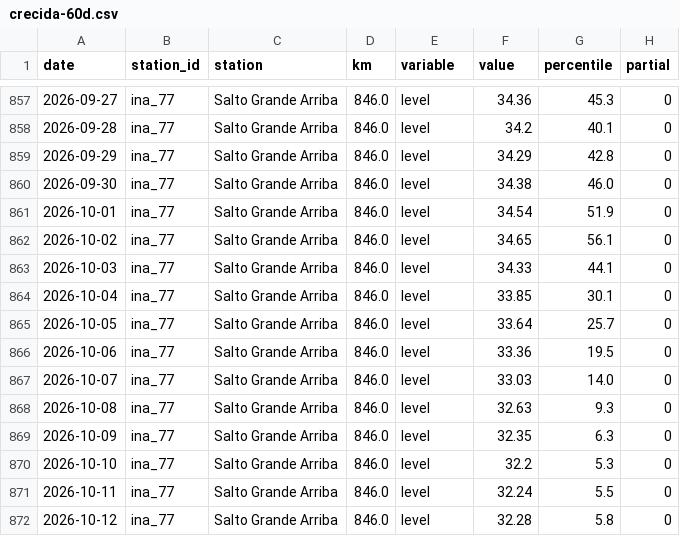
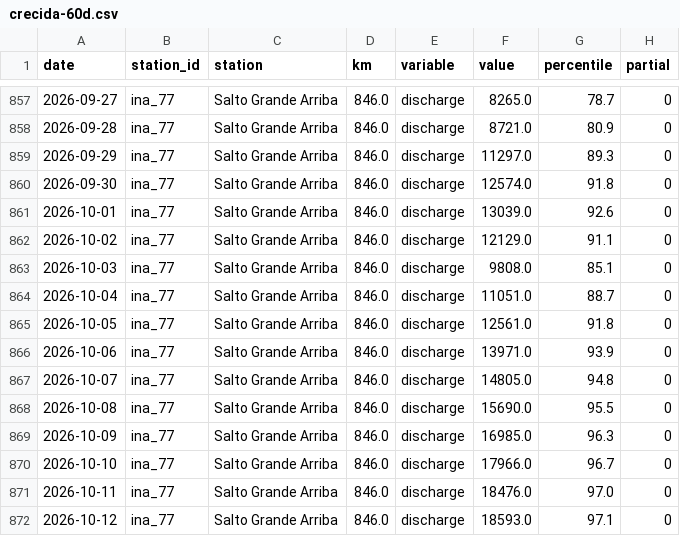
Before and after one commit to sebastian-reolon/clima-uy, a CSV file: data/rio/crecida-60d.csv, drawn as a sheet; only a part is shown, gaps mark what is left out; the diff covers the shown part only.

```diff
--- a/data/rio/crecida-60d.csv
+++ b/data/rio/crecida-60d.csv
@@ -857,16 +857,16 @@ date,station_id,station,km,variable,value,percentile,partial
-2026-09-27,ina_77,Salto Grande Arriba,846.0,level,34.36,45.3,0
-2026-09-28,ina_77,Salto Grande Arriba,846.0,level,34.2,40.1,0
-2026-09-29,ina_77,Salto Grande Arriba,846.0,level,34.29,42.8,0
-2026-09-30,ina_77,Salto Grande Arriba,846.0,level,34.38,46.0,0
-2026-10-01,ina_77,Salto Grande Arriba,846.0,level,34.54,51.9,0
-2026-10-02,ina_77,Salto Grande Arriba,846.0,level,34.65,56.1,0
-2026-10-03,ina_77,Salto Grande Arriba,846.0,level,34.33,44.1,0
-2026-10-04,ina_77,Salto Grande Arriba,846.0,level,33.85,30.1,0
-2026-10-05,ina_77,Salto Grande Arriba,846.0,level,33.64,25.7,0
-2026-10-06,ina_77,Salto Grande Arriba,846.0,level,33.36,19.5,0
-2026-10-07,ina_77,Salto Grande Arriba,846.0,level,33.03,14.0,0
-2026-10-08,ina_77,Salto Grande Arriba,846.0,level,32.63,9.3,0
-2026-10-09,ina_77,Salto Grande Arriba,846.0,level,32.35,6.3,0
-2026-10-10,ina_77,Salto Grande Arriba,846.0,level,32.2,5.3,0
-2026-10-11,ina_77,Salto Grande Arriba,846.0,level,32.24,5.5,0
-2026-10-12,ina_77,Salto Grande Arriba,846.0,level,32.28,5.8,0
+2026-09-27,ina_77,Salto Grande Arriba,846.0,discharge,8265.0,78.7,0
+2026-09-28,ina_77,Salto Grande Arriba,846.0,discharge,8721.0,80.9,0
+2026-09-29,ina_77,Salto Grande Arriba,846.0,discharge,11297.0,89.3,0
+2026-09-30,ina_77,Salto Grande Arriba,846.0,discharge,12574.0,91.8,0
+2026-10-01,ina_77,Salto Grande Arriba,846.0,discharge,13039.0,92.6,0
+2026-10-02,ina_77,Salto Grande Arriba,846.0,discharge,12129.0,91.1,0
+2026-10-03,ina_77,Salto Grande Arriba,846.0,discharge,9808.0,85.1,0
+2026-10-04,ina_77,Salto Grande Arriba,846.0,discharge,11051.0,88.7,0
+2026-10-05,ina_77,Salto Grande Arriba,846.0,discharge,12561.0,91.8,0
+2026-10-06,ina_77,Salto Grande Arriba,846.0,discharge,13971.0,93.9,0
+2026-10-07,ina_77,Salto Grande Arriba,846.0,discharge,14805.0,94.8,0
+2026-10-08,ina_77,Salto Grande Arriba,846.0,discharge,15690.0,95.5,0
+2026-10-09,ina_77,Salto Grande Arriba,846.0,discharge,16985.0,96.3,0
+2026-10-10,ina_77,Salto Grande Arriba,846.0,discharge,17966.0,96.7,0
+2026-10-11,ina_77,Salto Grande Arriba,846.0,discharge,18476.0,97.0,0
+2026-10-12,ina_77,Salto Grande Arriba,846.0,discharge,18593.0,97.1,0
```
Also changed, not shown: 133 edited cells elsewhere in this file, 10 other files.
